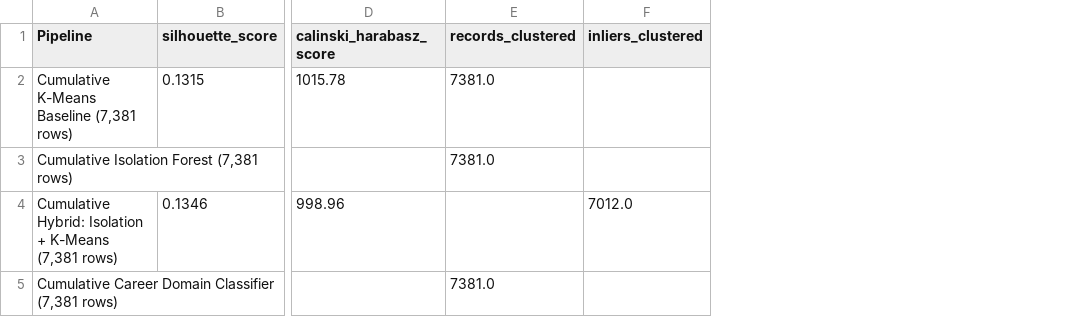
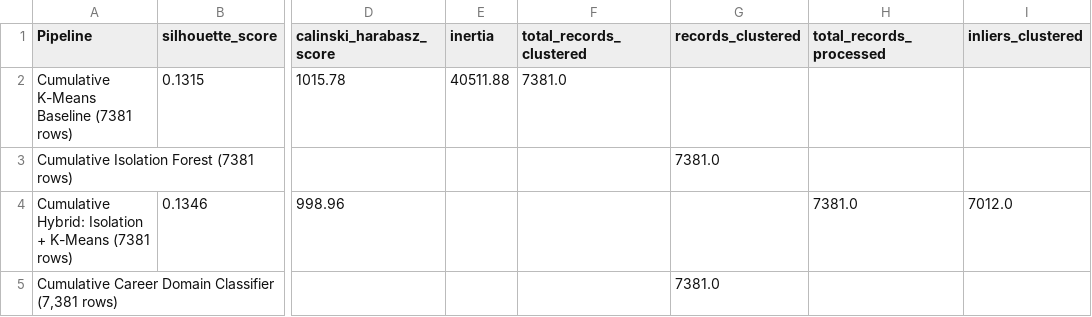
Before and after one commit to Raghavmalani77/EduPathAI, a CSV file: data/unified_cumulative_benchmark_results.csv, drawn as a sheet; only a part is shown, gaps mark what is left out; addresses are those after the commit; the diff names each change by its address in the sheet, - before the commit and + after, or states it on an @@ line.

Commit message:
feat(cumulative-pipeline): execute full K-Means and Isolation Forest across all 7,381 unified records, log histograms and export per-student predictions

```diff
--- a/data/unified_cumulative_benchmark_results.csv
+++ b/data/unified_cumulative_benchmark_results.csv
+column E (inertia), row 2: 40511.88
+column F (total_records_clustered), row 2: 7381.0
+column H (total_records_processed), row 4: 7381.0
-A2 (Pipeline): Cumulative K-Means Baseline (7,381 rows)
+A2 (Pipeline): Cumulative K-Means Baseline (7381 rows)
-G2 (records_clustered): 7381.0
+G2 (records_clustered): (empty)
-A3 (Pipeline): Cumulative Isolation Forest (7,381 rows)
+A3 (Pipeline): Cumulative Isolation Forest (7381 rows)
-A4 (Pipeline): …+ K-Means (7,381 rows)
+A4 (Pipeline): …+ K-Means (7381 rows)
```
Also changed, not shown: 6 other files.
